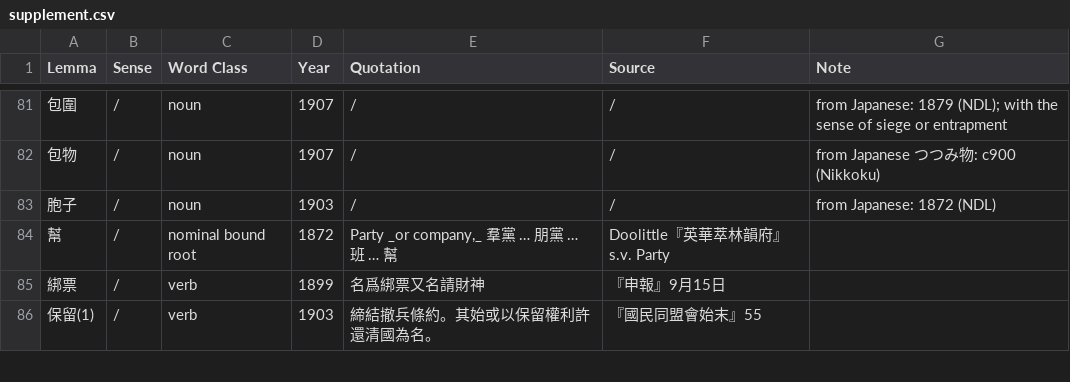
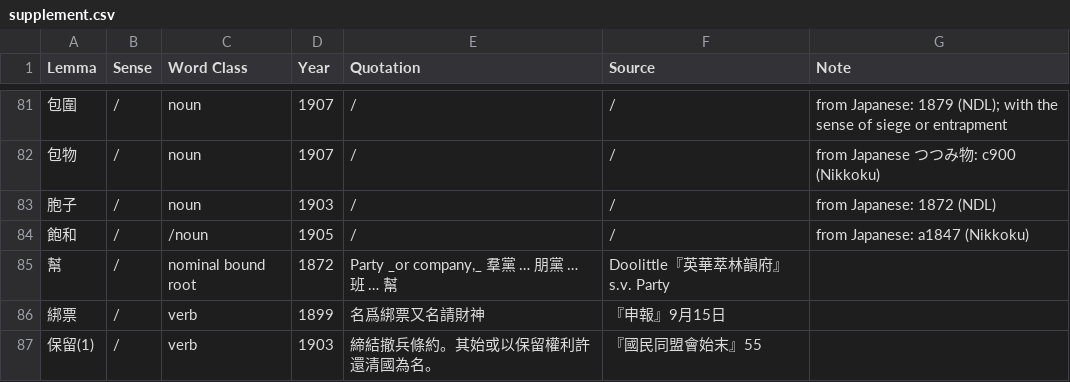
Before and after one commit to t18d/HuangSupplement, a CSV file: supplement.csv, drawn as a sheet; only a part is shown, gaps mark what is left out; the diff names each change by its address in the sheet, - before the commit and + after, or states it on an @@ line.

Commit message:
Add 飽和

```diff
--- a/supplement.csv
+++ b/supplement.csv
+row 84: 飽和 | / | /noun | 1905 | / | / | from Japanese: a1847 (Nikkoku)
```
